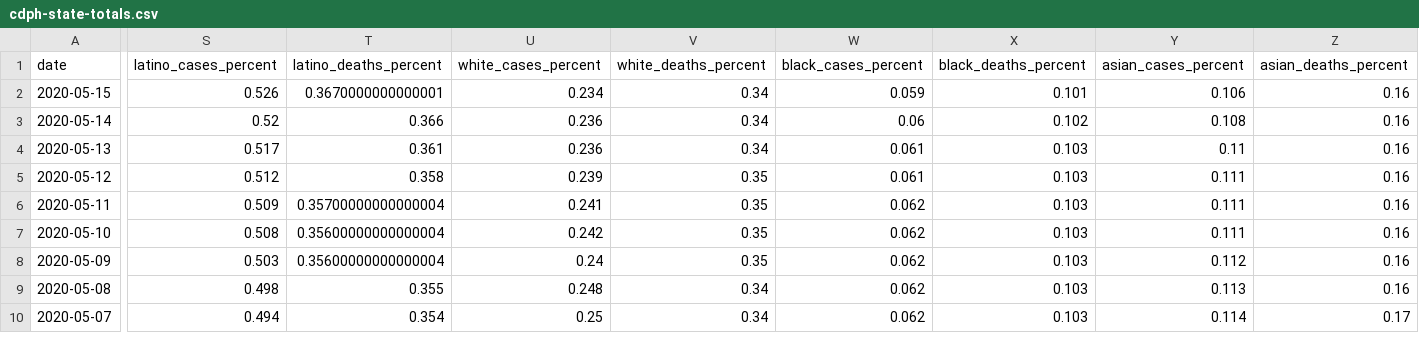
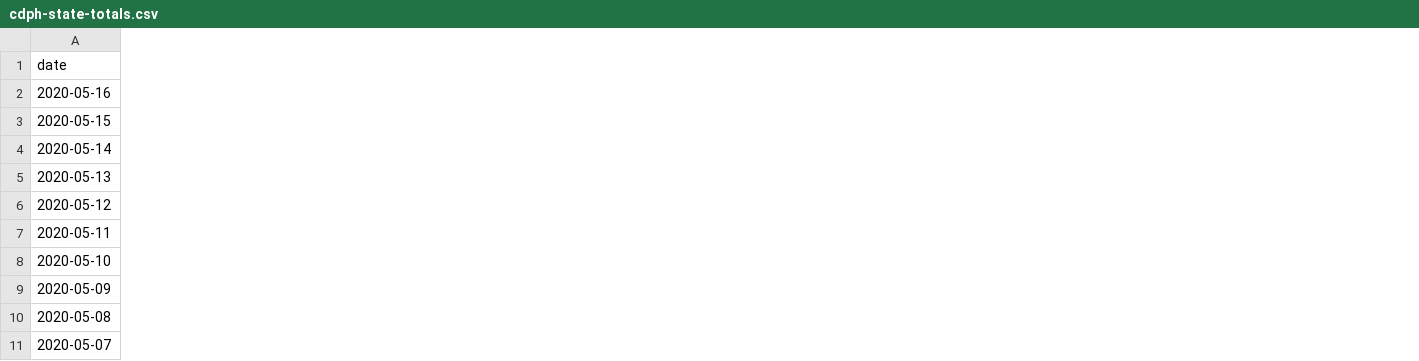
Before and after one commit to quantummind/caltech_covid_19_modeling, a CSV file: data/us/covid/california/cdph-state-totals.csv, drawn as a sheet; only a part is shown, gaps mark what is left out; removed rows and columns are numbered as before the commit, all else as after; rows hold the shown columns only; the diff covers the shown part only; the diff names each change by its address in the sheet, - before the commit and + after, or states it on an @@ line.

Commit message:
AUTOMATED_DATA_UPDATE: 2020-05-17 00:01:55

```diff
--- a/data/us/covid/california/cdph-state-totals.csv
+++ b/data/us/covid/california/cdph-state-totals.csv
-column S (latino_cases_percent), rows 2-10: 0.526 | 0.52 | 0.517 | 0.512 | 0.509 | 0.508 | 0.503 | 0.498 | 0.494
-column T (latino_deaths_percent), rows 2-10: 0.3670000000000001 | 0.366 | 0.361 | 0.358 | 0.35700000000000004 | 0.35600000000000004 | 0.35600000000000004 | 0.355 | 0.354
-column U (white_cases_percent), rows 2-10: 0.234 | 0.236 | 0.236 | 0.239 | 0.241 | 0.242 | 0.24 | 0.248 | 0.25
-column V (white_deaths_percent), rows 2-10: 0.34 | 0.34 | 0.34 | 0.35 | 0.35 | 0.35 | 0.35 | 0.34 | 0.34
-column W (black_cases_percent), rows 2-10: 0.059 | 0.06 | 0.061 | 0.061 | 0.062 | 0.062 | 0.062 | 0.062 | 0.062
-column X (black_deaths_percent), rows 2-10: 0.101 | 0.102 | 0.103 | 0.103 | 0.103 | 0.103 | 0.103 | 0.103 | 0.103
-column Y (asian_cases_percent), rows 2-10: 0.106 | 0.108 | 0.11 | 0.111 | 0.111 | 0.111 | 0.112 | 0.113 | 0.114
-column Z (asian_deaths_percent), rows 2-10: 0.16 | 0.16 | 0.16 | 0.16 | 0.16 | 0.16 | 0.16 | 0.16 | 0.17
+row 2: 2020-05-16
```
Also changed, not shown: 10 removed columns elsewhere in this file, data/us/covid/california/latimes-agency-totals.csv, 8 other files.
